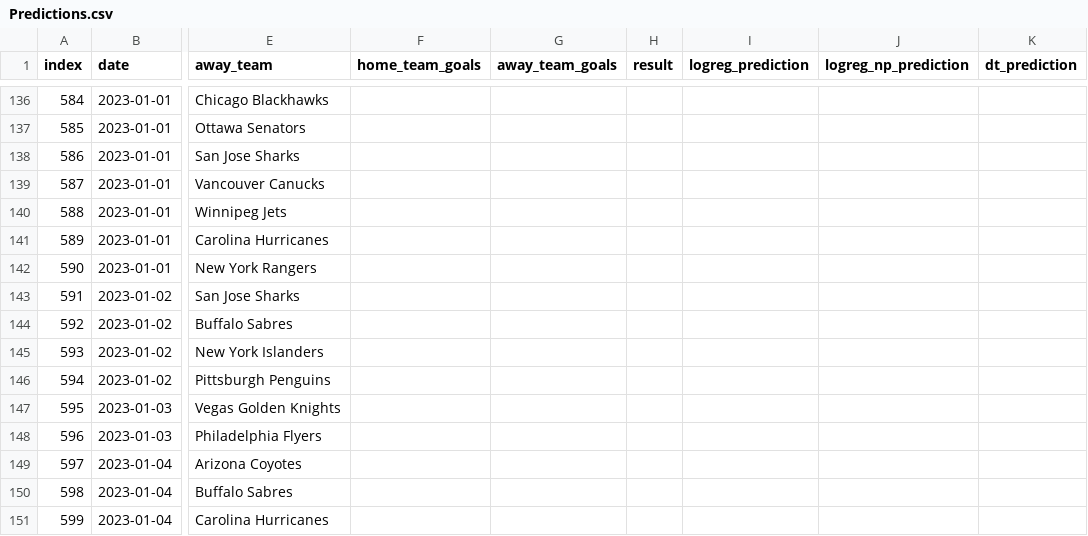
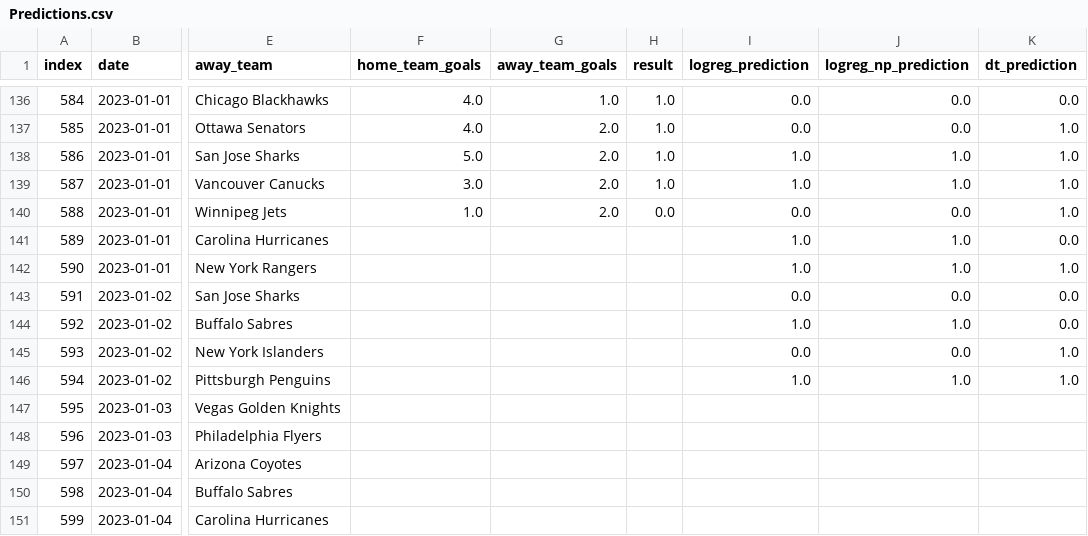
Before and after one commit to LinardsS/NHL-predictions, a CSV file: data/Predictions.csv, drawn as a sheet; only a part is shown, gaps mark what is left out; the diff covers the shown part only; the diff names each change by its address in the sheet, - before the commit and + after, or states it on an @@ line.

Commit message:
Prediction scoring improvement to avoid "empty" predictions being scored, decision tree model tweaks

```diff
--- a/data/Predictions.csv
+++ b/data/Predictions.csv
-F136:F137 (home_team_goals): (empty)
+F136:F137 (home_team_goals): 4.0
-G136 (away_team_goals): (empty)
+G136 (away_team_goals): 1.0
-H136:H139 (result): (empty)
+H136:H139 (result): 1.0
-I136:I137 (logreg_prediction): (empty)
+I136:I137 (logreg_prediction): 0.0
-J136:J137 (logreg_np_prediction): (empty)
+J136:J137 (logreg_np_prediction): 0.0
-K136 (dt_prediction): (empty)
+K136 (dt_prediction): 0.0
-G137:G140 (away_team_goals): (empty)
+G137:G140 (away_team_goals): 2.0
-K137:K140 (dt_prediction): (empty)
+K137:K140 (dt_prediction): 1.0
-F138 (home_team_goals): (empty)
+F138 (home_team_goals): 5.0
-I138:I139 (logreg_prediction): (empty)
+I138:I139 (logreg_prediction): 1.0
-J138:J139 (logreg_np_prediction): (empty)
+J138:J139 (logreg_np_prediction): 1.0
-F139 (home_team_goals): (empty)
+F139 (home_team_goals): 3.0
-F140 (home_team_goals): (empty)
+F140 (home_team_goals): 1.0
-H140 (result): (empty)
+H140 (result): 0.0
-I140 (logreg_prediction): (empty)
+I140 (logreg_prediction): 0.0
-J140 (logreg_np_prediction): (empty)
+J140 (logreg_np_prediction): 0.0
-I141:I142 (logreg_prediction): (empty)
+I141:I142 (logreg_prediction): 1.0
-J141:J142 (logreg_np_prediction): (empty)
+J141:J142 (logreg_np_prediction): 1.0
-K141 (dt_prediction): (empty)
+K141 (dt_prediction): 0.0
-K142 (dt_prediction): (empty)
+K142 (dt_prediction): 1.0
-I143 (logreg_prediction): (empty)
+I143 (logreg_prediction): 0.0
-J143 (logreg_np_prediction): (empty)
+J143 (logreg_np_prediction): 0.0
-K143:K144 (dt_prediction): (empty)
+K143:K144 (dt_prediction): 0.0
-I144 (logreg_prediction): (empty)
+I144 (logreg_prediction): 1.0
-J144 (logreg_np_prediction): (empty)
+J144 (logreg_np_prediction): 1.0
-I145 (logreg_prediction): (empty)
+I145 (logreg_prediction): 0.0
-J145 (logreg_np_prediction): (empty)
+J145 (logreg_np_prediction): 0.0
-K145:K146 (dt_prediction): (empty)
+K145:K146 (dt_prediction): 1.0
-I146 (logreg_prediction): (empty)
+I146 (logreg_prediction): 1.0
-J146 (logreg_np_prediction): (empty)
+J146 (logreg_np_prediction): 1.0
```
Also changed, not shown: 36 edited cells elsewhere in this file, data/NHL 2022-23 Games.csv, 5 other files.
